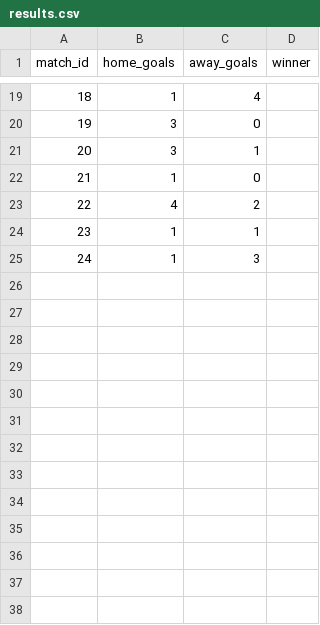
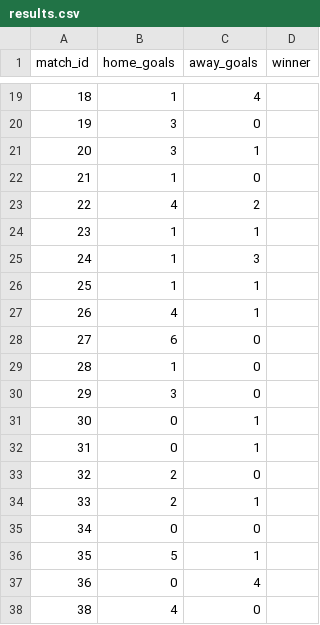
Before and after one commit to recommend-games/blog, a CSV file: experiments/world_cup_2026/data/processed/results.csv, drawn as a sheet; only a part is shown, gaps mark what is left out.

```diff
--- a/experiments/world_cup_2026/data/processed/results.csv
+++ b/experiments/world_cup_2026/data/processed/results.csv
@@ -25 +25,14 @@ match_id,home_goals,away_goals,winner
 24,1,3,
+25,1,1,
+26,4,1,
+27,6,0,
+28,1,0,
+29,3,0,
+30,0,1,
+31,0,1,
+32,2,0,
+33,2,1,
+34,0,0,
+35,5,1,
+36,0,4,
+38,4,0,
```
Also changed, not shown: experiments/world_cup_2026/data/processed/market_odds_conditional.csv, experiments/world_cup_2026/data/raw/conditional/eloratings_world.tsv, 31 other files.
